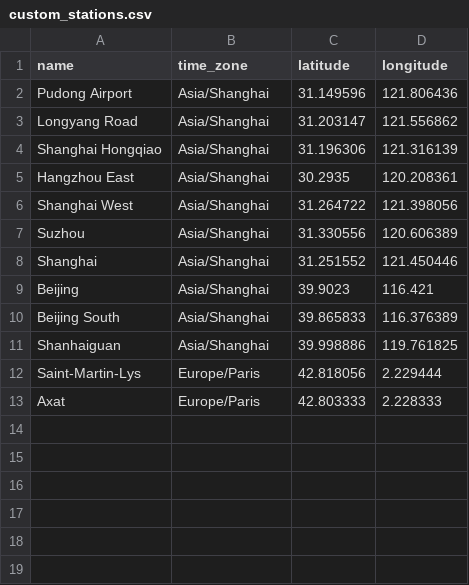
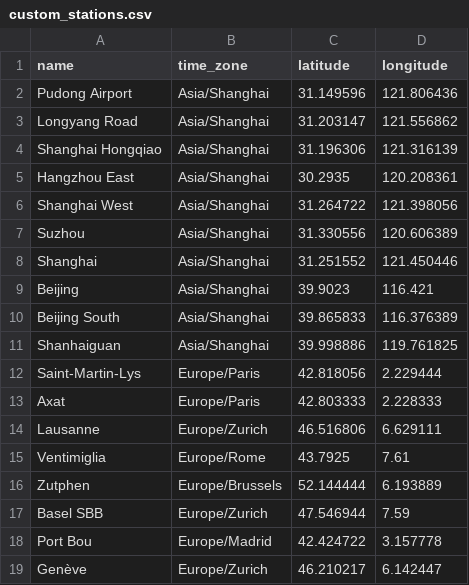
Before and after one commit to Nosudrum/train-stats, a CSV file: data/custom_stations.csv, drawn as a sheet; the diff names each change by its address in the sheet, - before the commit and + after, or states it on an @@ line.

```diff
--- a/data/custom_stations.csv
+++ b/data/custom_stations.csv
+row 14: Lausanne | Europe/Zurich | 46.516806 | 6.629111
+row 15: Ventimiglia | Europe/Rome | 43.7925 | 7.61
+row 16: Zutphen | Europe/Brussels | 52.144444 | 6.193889
+row 17: Basel SBB | Europe/Zurich | 47.546944 | 7.59
+row 18: Port Bou | Europe/Madrid | 42.424722 | 3.157778
+row 19: Genève | Europe/Zurich | 46.210217 | 6.142447
```
Also changed, not shown: 6 other files.
